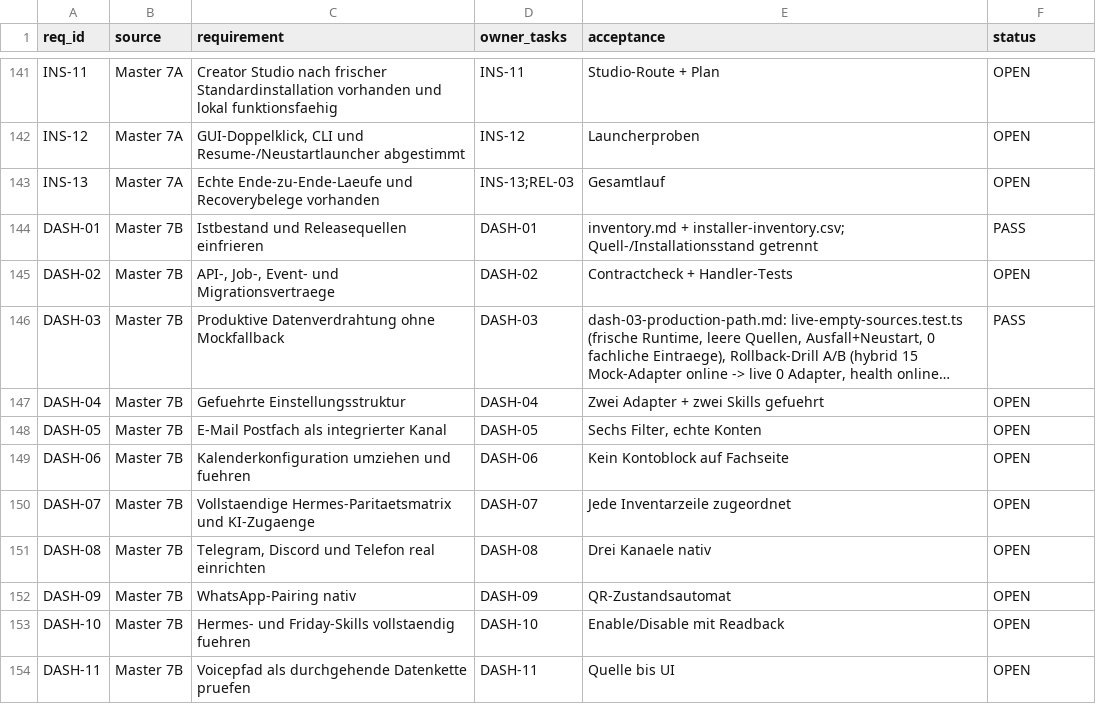
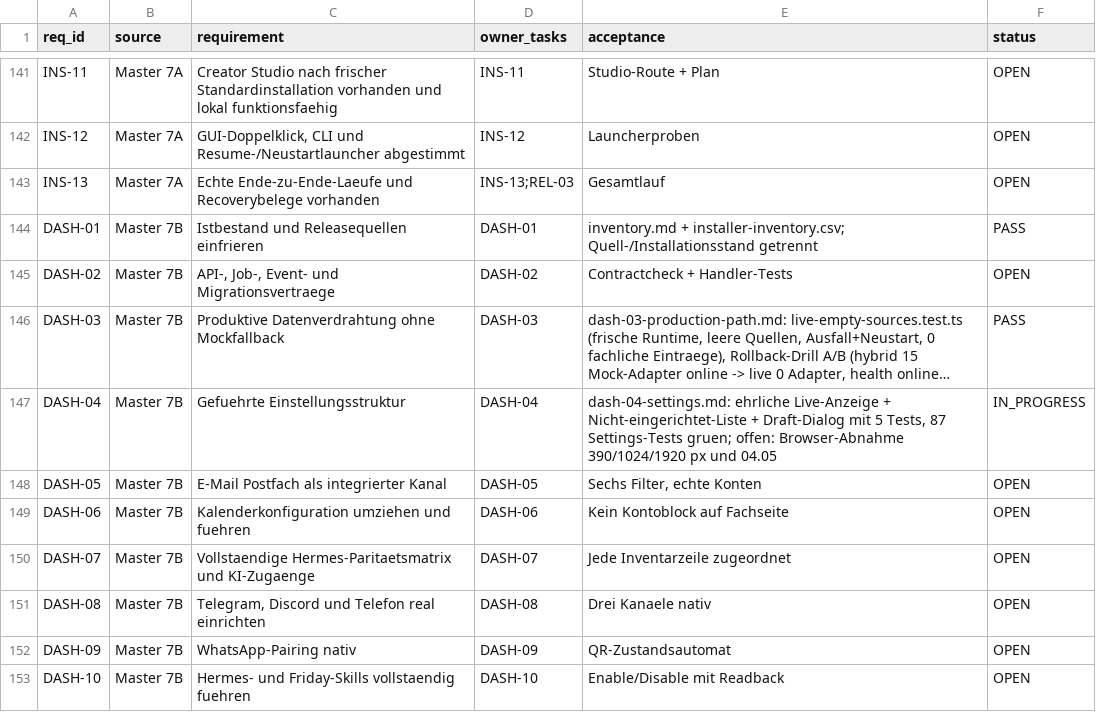
Before and after one commit to rogueki/rogue-friday, a CSV file: docs/agent-work/finalization/requirements.csv, drawn as a sheet; only a part is shown, gaps mark what is left out; the shorter side is filled out with more unchanged rows; long unchanged cells end in …; the diff names each change by its address in the sheet, - before the commit and + after, or states it on an @@ line.

Commit message:
Record DASH-03 acceptance and the DASH-04 settings work

```diff
--- a/docs/agent-work/finalization/requirements.csv
+++ b/docs/agent-work/finalization/requirements.csv
-E147 (acceptance): Zwei Adapter + zwei Skills gefuehrt
+E147 (acceptance): dash-04-settings.md: ehrliche Live-Anzeige + Nicht-eingerichtet-Liste + Draft-Dialog mit 5 Tests, 87 Settings-Tests gruen; offen: Browser-Abnahme 390/1024/1920 px und 04.05
-F147 (status): OPEN
+F147 (status): IN_PROGRESS
```
Also changed, not shown: 3 other files.
